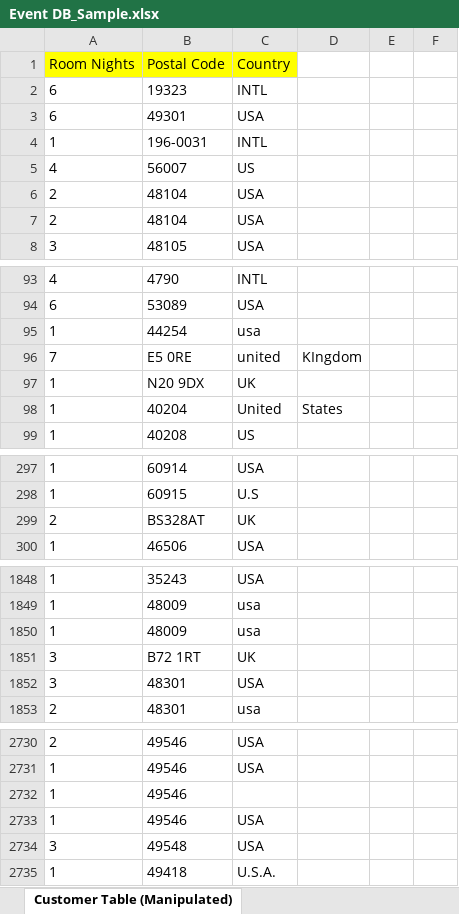
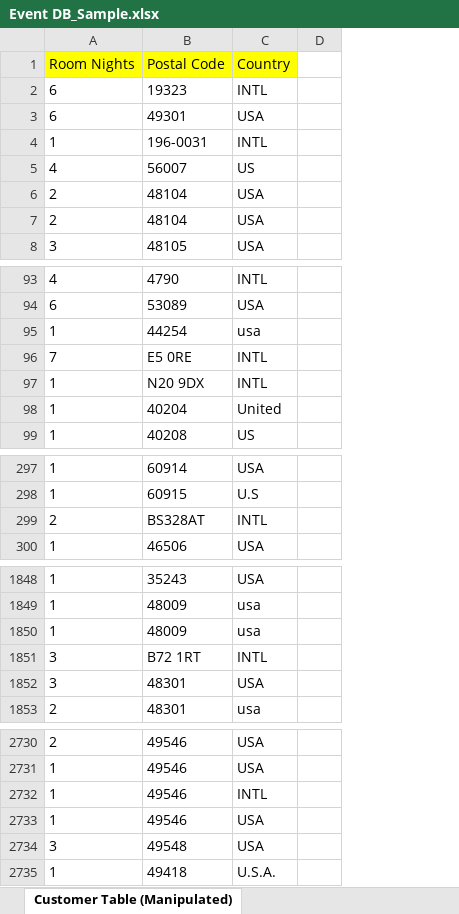
Before and after one commit to goodhoon/Automatic-Analysis-of-Room-Nights, an Excel workbook: Event DB_Sample.xlsx, sheet Customer Table (Manipulated), drawn as a sheet; only a part is shown, gaps mark what is left out; values as stored, in another font and other column widths than the file's, no borders; the diff names each change by its address in the sheet, - before the commit and + after, or states it on an @@ line.

Commit message:
Automatic Analysis of Room Nights

```diff
--- a/Event DB_Sample.xlsx (sheet Customer Table (Manipulated))
+++ b/Event DB_Sample.xlsx (sheet Customer Table (Manipulated))
-column D, rows 96-98: KIngdom |  | States
-column F, empty
-C96 (Country): united
+C96 (Country): INTL
-C97 (Country): UK
+C97 (Country): INTL
-C299 (Country): UK
+C299 (Country): INTL
-C1851 (Country): UK
+C1851 (Country): INTL
-C2732 (Country): (empty)
+C2732 (Country): INTL
```
Also changed, not shown: 1 other file.
